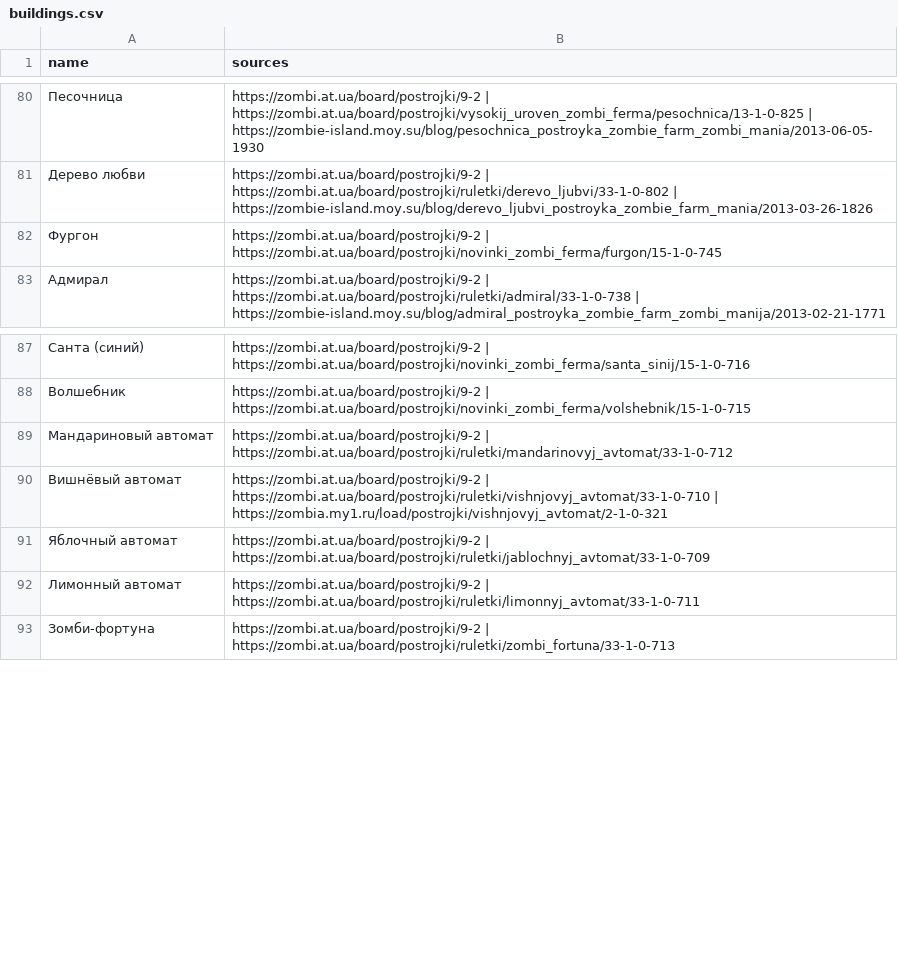
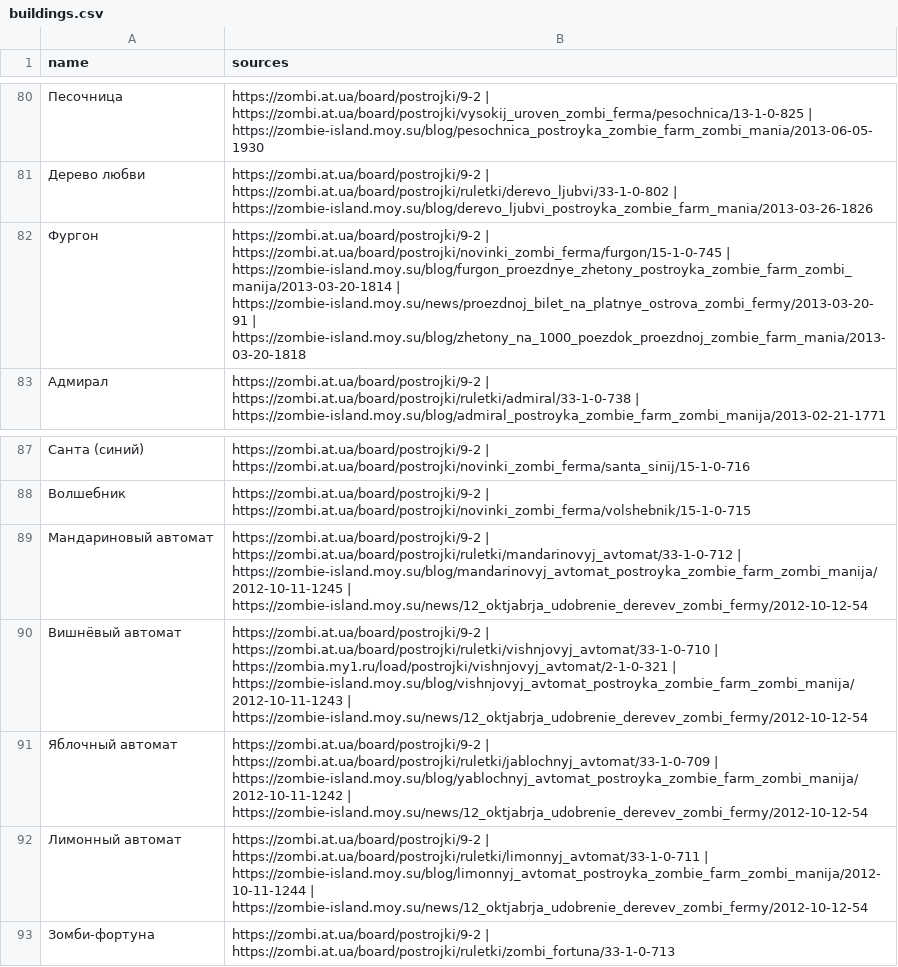
Before and after one commit to stillsickstillsick/zombie-farm-guide-site, a CSV file: data/buildings.csv, drawn as a sheet; only a part is shown, gaps mark what is left out.

```diff
--- a/data/buildings.csv
+++ b/data/buildings.csv
@@ -81,3 +81,3 @@
 Дерево любви;https://zombi.at.ua/board/postrojki/9-2 | https://zombi.at.ua/board/postrojki/ruletki/derevo_ljubvi/33-1-0-802 | https://zombie-island.moy.su/blog/derevo_ljubvi_postroyka_zombie_farm_mania/2013-03-26-1826
-Фургон;https://zombi.at.ua/board/postrojki/9-2 | https://zombi.at.ua/board/postrojki/novinki_zombi_ferma/furgon/15-1-0-745
+Фургон;https://zombi.at.ua/board/postrojki/9-2 | https://zombi.at.ua/board/postrojki/novinki_zombi_ferma/furgon/15-1-0-745 | https://zombie-island.moy.su/blog/furgon_proezdnye_zhetony_postroyka_zombie_farm_zombi_manija/2013-03-20-1814 | https://zombie-island.moy.su/news/proezdnoj_bilet_na_platnye_ostrova_zombi_fermy/2013-03-20-91 | https://zombie-island.moy.su/blog/zhetony_na_1000_poezdok_proezdnoj_zombie_farm_mania/2013-03-20-1818
 Адмирал;https://zombi.at.ua/board/postrojki/9-2 | https://zombi.at.ua/board/postrojki/ruletki/admiral/33-1-0-738 | https://zombie-island.moy.su/blog/admiral_postroyka_zombie_farm_zombi_manija/2013-02-21-1771
@@ -88,6 +88,6 @@
 Волшебник;https://zombi.at.ua/board/postrojki/9-2 | https://zombi.at.ua/board/postrojki/novinki_zombi_ferma/volshebnik/15-1-0-715
-Мандариновый автомат;https://zombi.at.ua/board/postrojki/9-2 | https://zombi.at.ua/board/postrojki/ruletki/mandarinovyj_avtomat/33-1-0-712
-Вишнёвый автомат;https://zombi.at.ua/board/postrojki/9-2 | https://zombi.at.ua/board/postrojki/ruletki/vishnjovyj_avtomat/33-1-0-710 | https://zombia.my1.ru/load/postrojki/vishnjovyj_avtomat/2-1-0-321
-Яблочный автомат;https://zombi.at.ua/board/postrojki/9-2 | https://zombi.at.ua/board/postrojki/ruletki/jablochnyj_avtomat/33-1-0-709
-Лимонный автомат;https://zombi.at.ua/board/postrojki/9-2 | https://zombi.at.ua/board/postrojki/ruletki/limonnyj_avtomat/33-1-0-711
+Мандариновый автомат;https://zombi.at.ua/board/postrojki/9-2 | https://zombi.at.ua/board/postrojki/ruletki/mandarinovyj_avtomat/33-1-0-712 | https://zombie-island.moy.su/blog/mandarinovyj_avtomat_postroyka_zombie_farm_zombi_manija/2012-10-11-1245 | https://zombie-island.moy.su/news/12_oktjabrja_udobrenie_derevev_zombi_fermy/2012-10-12-54
+Вишнёвый автомат;https://zombi.at.ua/board/postrojki/9-2 | https://zombi.at.ua/board/postrojki/ruletki/vishnjovyj_avtomat/33-1-0-710 | https://zombia.my1.ru/load/postrojki/vishnjovyj_avtomat/2-1-0-321 | https://zombie-island.moy.su/blog/vishnjovyj_avtomat_postroyka_zombie_farm_zombi_manija/2012-10-11-1243 | https://zombie-island.moy.su/news/12_oktjabrja_udobrenie_derevev_zombi_fermy/2012-10-12-54
+Яблочный автомат;https://zombi.at.ua/board/postrojki/9-2 | https://zombi.at.ua/board/postrojki/ruletki/jablochnyj_avtomat/33-1-0-709 | https://zombie-island.moy.su/blog/yablochnyj_avtomat_postroyka_zombie_farm_zombi_manija/2012-10-11-1242 | https://zombie-island.moy.su/news/12_oktjabrja_udobrenie_derevev_zombi_fermy/2012-10-12-54
+Лимонный автомат;https://zombi.at.ua/board/postrojki/9-2 | https://zombi.at.ua/board/postrojki/ruletki/limonnyj_avtomat/33-1-0-711 | https://zombie-island.moy.su/blog/limonnyj_avtomat_postroyka_zombie_farm_zombi_manija/2012-10-11-1244 | https://zombie-island.moy.su/news/12_oktjabrja_udobrenie_derevev_zombi_fermy/2012-10-12-54
 Зомби-фортуна;https://zombi.at.ua/board/postrojki/9-2 | https://zombi.at.ua/board/postrojki/ruletki/zombi_fortuna/33-1-0-713
```
Also changed, not shown: 6 other files.
